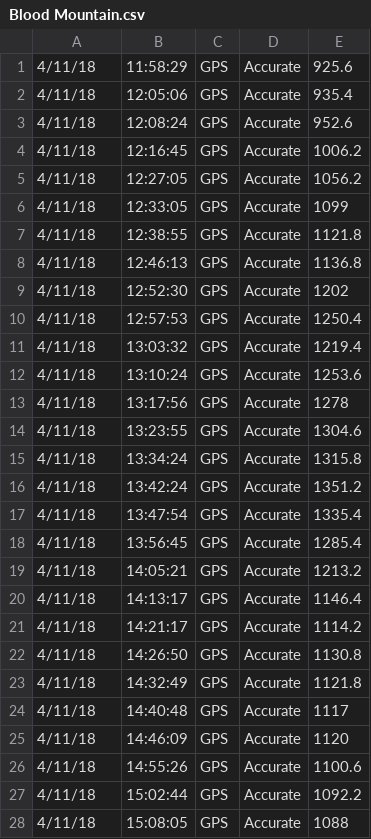
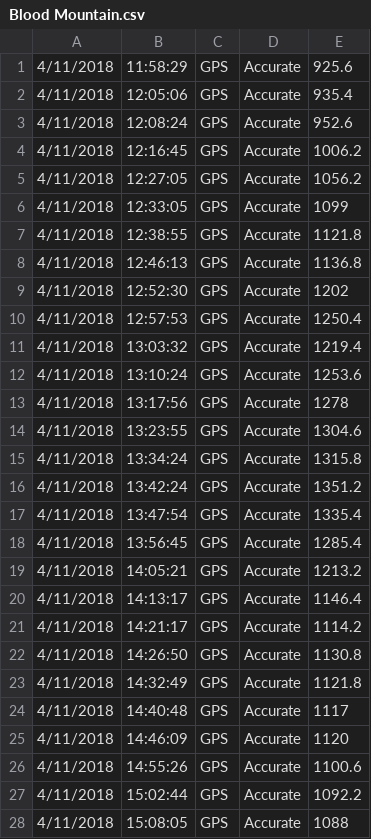
Before and after one commit to lvlarco/hikes, a CSV file: files/hike_trails/Blood Mountain.csv, drawn as a sheet; only a part is shown; the diff covers the shown part only.

```diff
--- a/files/hike_trails/Blood Mountain.csv
+++ b/files/hike_trails/Blood Mountain.csv
@@ -1,28 +1,28 @@
-4/11/18,11:58:29,GPS,Accurate,925.6
-4/11/18,12:05:06,GPS,Accurate,935.4
-4/11/18,12:08:24,GPS,Accurate,952.6
-4/11/18,12:16:45,GPS,Accurate,1006.2
-4/11/18,12:27:05,GPS,Accurate,1056.2
-4/11/18,12:33:05,GPS,Accurate,1099
-4/11/18,12:38:55,GPS,Accurate,1121.8
-4/11/18,12:46:13,GPS,Accurate,1136.8
-4/11/18,12:52:30,GPS,Accurate,1202
-4/11/18,12:57:53,GPS,Accurate,1250.4
-4/11/18,13:03:32,GPS,Accurate,1219.4
-4/11/18,13:10:24,GPS,Accurate,1253.6
-4/11/18,13:17:56,GPS,Accurate,1278
-4/11/18,13:23:55,GPS,Accurate,1304.6
-4/11/18,13:34:24,GPS,Accurate,1315.8
-4/11/18,13:42:24,GPS,Accurate,1351.2
-4/11/18,13:47:54,GPS,Accurate,1335.4
-4/11/18,13:56:45,GPS,Accurate,1285.4
-4/11/18,14:05:21,GPS,Accurate,1213.2
-4/11/18,14:13:17,GPS,Accurate,1146.4
-4/11/18,14:21:17,GPS,Accurate,1114.2
-4/11/18,14:26:50,GPS,Accurate,1130.8
-4/11/18,14:32:49,GPS,Accurate,1121.8
-4/11/18,14:40:48,GPS,Accurate,1117
-4/11/18,14:46:09,GPS,Accurate,1120
-4/11/18,14:55:26,GPS,Accurate,1100.6
-4/11/18,15:02:44,GPS,Accurate,1092.2
-4/11/18,15:08:05,GPS,Accurate,1088
+4/11/2018,11:58:29,GPS,Accurate,925.6
+4/11/2018,12:05:06,GPS,Accurate,935.4
+4/11/2018,12:08:24,GPS,Accurate,952.6
+4/11/2018,12:16:45,GPS,Accurate,1006.2
+4/11/2018,12:27:05,GPS,Accurate,1056.2
+4/11/2018,12:33:05,GPS,Accurate,1099
+4/11/2018,12:38:55,GPS,Accurate,1121.8
+4/11/2018,12:46:13,GPS,Accurate,1136.8
+4/11/2018,12:52:30,GPS,Accurate,1202
+4/11/2018,12:57:53,GPS,Accurate,1250.4
+4/11/2018,13:03:32,GPS,Accurate,1219.4
+4/11/2018,13:10:24,GPS,Accurate,1253.6
+4/11/2018,13:17:56,GPS,Accurate,1278
+4/11/2018,13:23:55,GPS,Accurate,1304.6
+4/11/2018,13:34:24,GPS,Accurate,1315.8
+4/11/2018,13:42:24,GPS,Accurate,1351.2
+4/11/2018,13:47:54,GPS,Accurate,1335.4
+4/11/2018,13:56:45,GPS,Accurate,1285.4
+4/11/2018,14:05:21,GPS,Accurate,1213.2
+4/11/2018,14:13:17,GPS,Accurate,1146.4
+4/11/2018,14:21:17,GPS,Accurate,1114.2
+4/11/2018,14:26:50,GPS,Accurate,1130.8
+4/11/2018,14:32:49,GPS,Accurate,1121.8
+4/11/2018,14:40:48,GPS,Accurate,1117
+4/11/2018,14:46:09,GPS,Accurate,1120
+4/11/2018,14:55:26,GPS,Accurate,1100.6
+4/11/2018,15:02:44,GPS,Accurate,1092.2
+4/11/2018,15:08:05,GPS,Accurate,1088
```
Also changed, not shown: 1 removed row and 4 edited cells elsewhere in this file, 1 other file.
